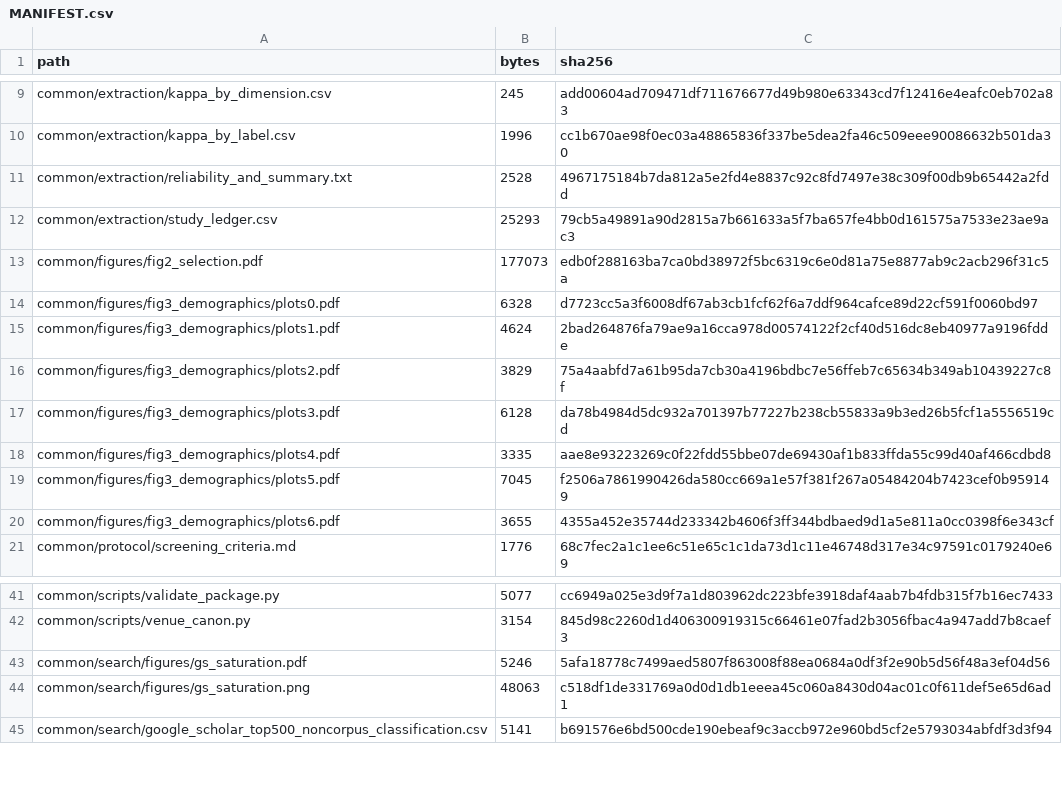
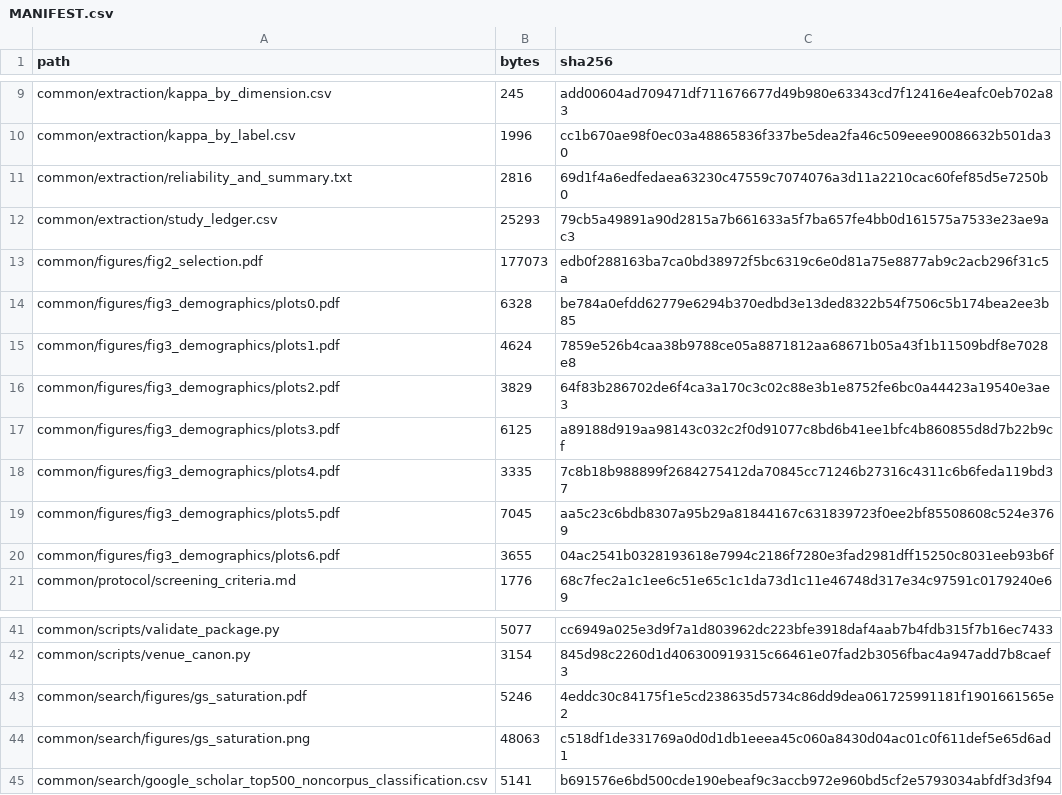
Before and after one commit to yangzhangs/docker-sms-replication, a CSV file: MANIFEST.csv, drawn as a sheet; only a part is shown, gaps mark what is left out.

```diff
--- a/MANIFEST.csv
+++ b/MANIFEST.csv
@@ -10,12 +10,12 @@ common/extraction/kappa_by_dimension.csv,245,add00604ad709471df711676677d49b980e
 common/extraction/kappa_by_label.csv,1996,cc1b670ae98f0ec03a48865836f337be5dea2fa46c509eee90086632b501da30
-common/extraction/reliability_and_summary.txt,2528,4967175184b7da812a5e2fd4e8837c92c8fd7497e38c309f00db9b65442a2fdd
+common/extraction/reliability_and_summary.txt,2816,69d1f4a6edfedaea63230c47559c7074076a3d11a2210cac60fef85d5e7250b0
 common/extraction/study_ledger.csv,25293,79cb5a49891a90d2815a7b661633a5f7ba657fe4bb0d161575a7533e23ae9ac3
 common/figures/fig2_selection.pdf,177073,edb0f288163ba7ca0bd38972f5bc6319c6e0d81a75e8877ab9c2acb296f31c5a
-common/figures/fig3_demographics/plots0.pdf,6328,d7723cc5a3f6008df67ab3cb1fcf62f6a7ddf964cafce89d22cf591f0060bd97
-common/figures/fig3_demographics/plots1.pdf,4624,2bad264876fa79ae9a16cca978d00574122f2cf40d516dc8eb40977a9196fdde
-common/figures/fig3_demographics/plots2.pdf,3829,75a4aabfd7a61b95da7cb30a4196bdbc7e56ffeb7c65634b349ab10439227c8f
-common/figures/fig3_demographics/plots3.pdf,6128,da78b4984d5dc932a701397b77227b238cb55833a9b3ed26b5fcf1a5556519cd
-common/figures/fig3_demographics/plots4.pdf,3335,aae8e93223269c0f22fdd55bbe07de69430af1b833ffda55c99d40af466cdbd8
-common/figures/fig3_demographics/plots5.pdf,7045,f2506a7861990426da580cc669a1e57f381f267a05484204b7423cef0b959149
-common/figures/fig3_demographics/plots6.pdf,3655,4355a452e35744d233342b4606f3ff344bdbaed9d1a5e811a0cc0398f6e343cf
+common/figures/fig3_demographics/plots0.pdf,6328,be784a0efdd62779e6294b370edbd3e13ded8322b54f7506c5b174bea2ee3b85
+common/figures/fig3_demographics/plots1.pdf,4624,7859e526b4caa38b9788ce05a8871812aa68671b05a43f1b11509bdf8e7028e8
+common/figures/fig3_demographics/plots2.pdf,3829,64f83b286702de6f4ca3a170c3c02c88e3b1e8752fe6bc0a44423a19540e3ae3
+common/figures/fig3_demographics/plots3.pdf,6125,a89188d919aa98143c032c2f0d91077c8bd6b41ee1bfc4b860855d8d7b22b9cf
+common/figures/fig3_demographics/plots4.pdf,3335,7c8b18b988899f2684275412da70845cc71246b27316c4311c6b6feda119bd37
+common/figures/fig3_demographics/plots5.pdf,7045,aa5c23c6bdb8307a95b29a81844167c631839723f0ee2bf85508608c524e3769
+common/figures/fig3_demographics/plots6.pdf,3655,04ac2541b0328193618e7994c2186f7280e3fad2981dff15250c8031eeb93b6f
 common/protocol/screening_criteria.md,1776,68c7fec2a1c1ee6c51e65c1c1da73d1c11e46748d317e34c97591c0179240e69
@@ -42,3 +42,3 @@ common/scripts/validate_package.py,5077,cc6949a025e3d9f7a1d803962dc223bfe3918daf
 common/scripts/venue_canon.py,3154,845d98c2260d1d406300919315c66461e07fad2b3056fbac4a947add7b8caef3
-common/search/figures/gs_saturation.pdf,5246,5afa18778c7499aed5807f863008f88ea0684a0df3f2e90b5d56f48a3ef04d56
+common/search/figures/gs_saturation.pdf,5246,4eddc30c84175f1e5cd238635d5734c86dd9dea061725991181f1901661565e2
 common/search/figures/gs_saturation.png,48063,c518df1de331769a0d0d1db1eeea45c060a8430d04ac01c0f611def5e65d6ad1
```
Also changed, not shown: 9 other files.
